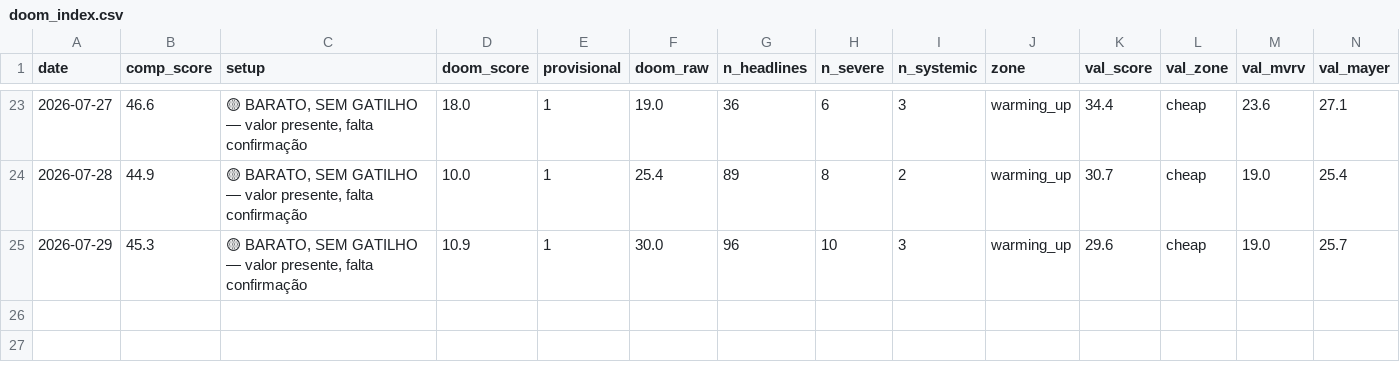
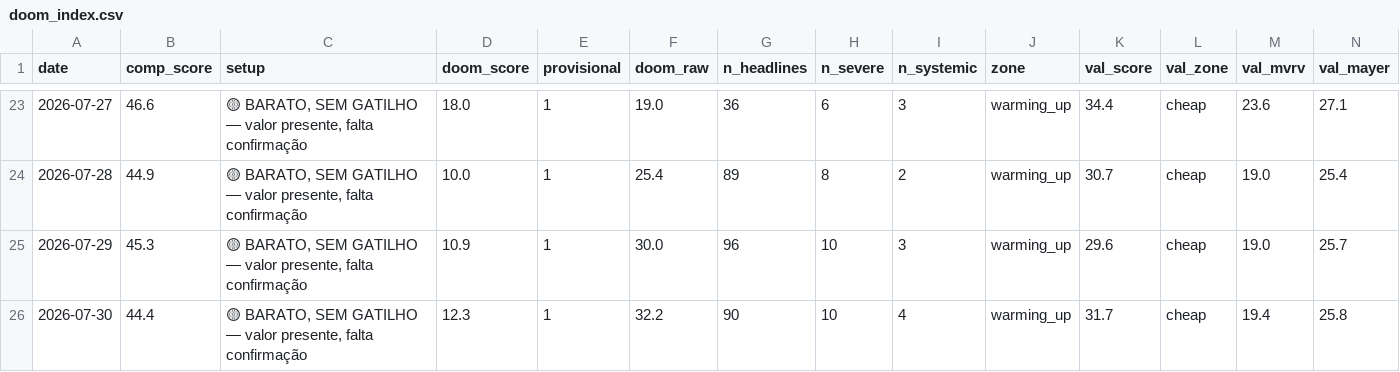
Before and after one commit to joaosilva14447-hub/orderflow-system, a CSV file: daily_signals/history/doom_index.csv, drawn as a sheet; only a part is shown, gaps mark what is left out; rows hold the shown columns only; the diff names each change by its address in the sheet, - before the commit and + after, or states it on an @@ line.

```diff
--- a/daily_signals/history/doom_index.csv
+++ b/daily_signals/history/doom_index.csv
+row 26: 2026-07-30 | 44.4 | 🟡 BARATO, SEM GATILHO — valor presente, falta confirmação | 12.3 | 1 | 32.2 | 90 | 10 | 4 | warming_up | 31.7 | cheap | 19.4 | 25.8
```
Also changed, not shown: 1 other file.
